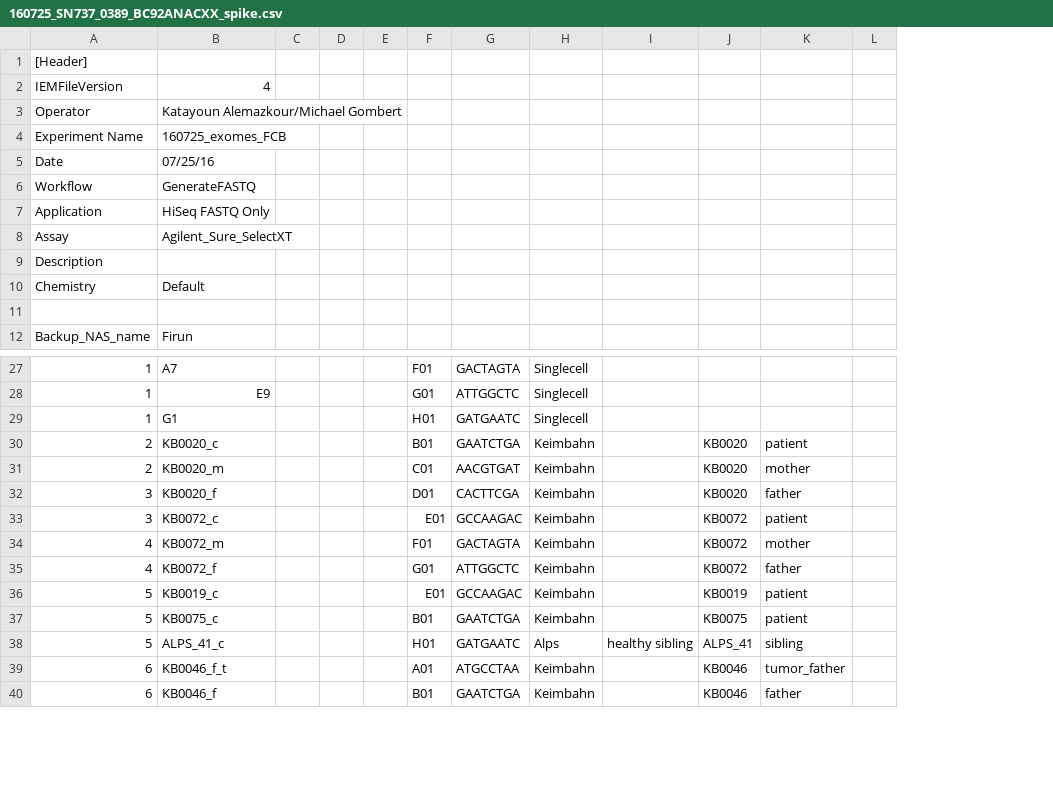
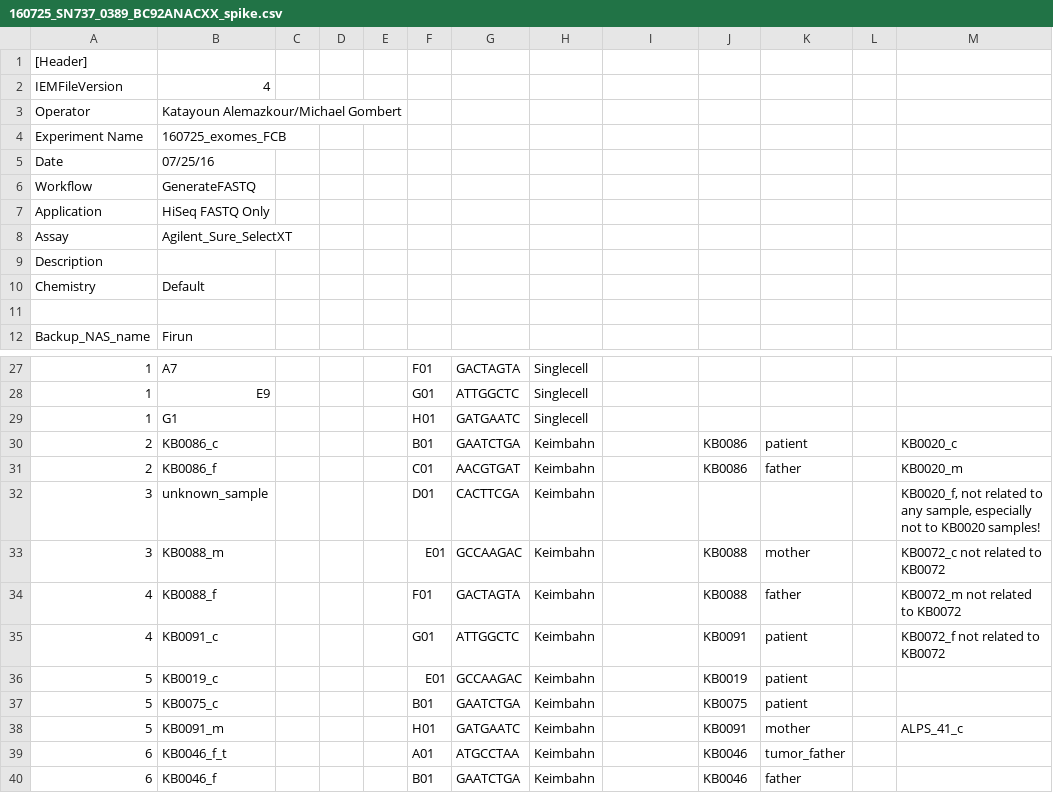
Before and after one commit to sjanssen2/spike, a CSV file: data/samplesheets/160725_SN737_0389_BC92ANACXX_spike.csv, drawn as a sheet; only a part is shown, gaps mark what is left out; removed rows and columns are numbered as before the commit, all else as after; the diff names each change by its address in the sheet, - before the commit and + after, or states it on an @@ line.

Commit message:
attempt to fix several sample swaps

```diff
--- a/data/samplesheets/160725_SN737_0389_BC92ANACXX_spike.csv
+++ b/data/samplesheets/160725_SN737_0389_BC92ANACXX_spike.csv
+column M, rows 30-35: KB0020_c | KB0020_m | KB0020_f, not related to any sample, especially not to KB0020 samples! | KB0072_c not related to KB0072 | KB0072_m not related to KB0072 | KB0072_f not related to KB0072
-B30: KB0020_c
+B30: KB0086_c
-J30:J31: KB0020
+J30:J31: KB0086
-B31: KB0020_m
+B31: KB0086_f
-K31: mother
+K31: father
-B32: KB0020_f
+B32: unknown_sample
-J32: KB0020
+J32: (empty)
-K32: father
+K32: (empty)
-B33: KB0072_c
+B33: KB0088_m
-J33:J34: KB0072
+J33:J34: KB0088
-K33: patient
+K33: mother
-B34: KB0072_m
+B34: KB0088_f
-K34: mother
+K34: father
-B35: KB0072_f
+B35: KB0091_c
-J35: KB0072
+J35: KB0091
-K35: father
+K35: patient
-row 38: 5 | ALPS_41_c |  |  |  | H01 | GATGAATC | Alps | healthy sibling | ALPS_41 | sibling
+row 38: 5 | KB0091_m |  |  |  | H01 | GATGAATC | Keimbahn |  | KB0091 | mother |  | ALPS_41_c
```
Also changed, not shown: data/samplesheets/160218_SN737_0377_BC8P60ACXX_spike.csv, data/samplesheets/160630_SN737_0387_BC927NACXX_spike.csv, 1 other file.
